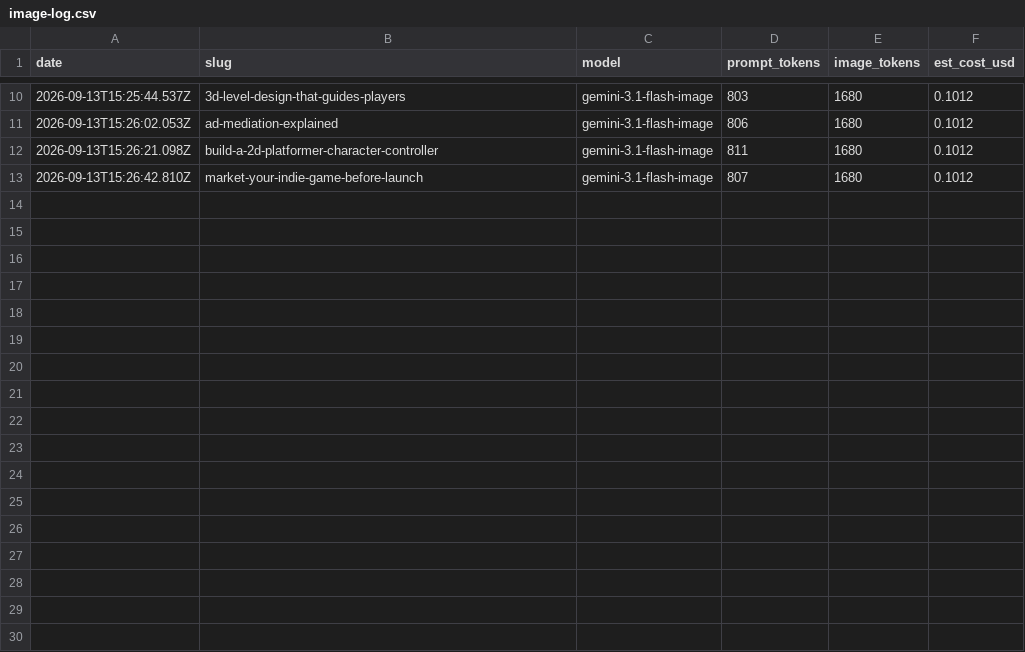
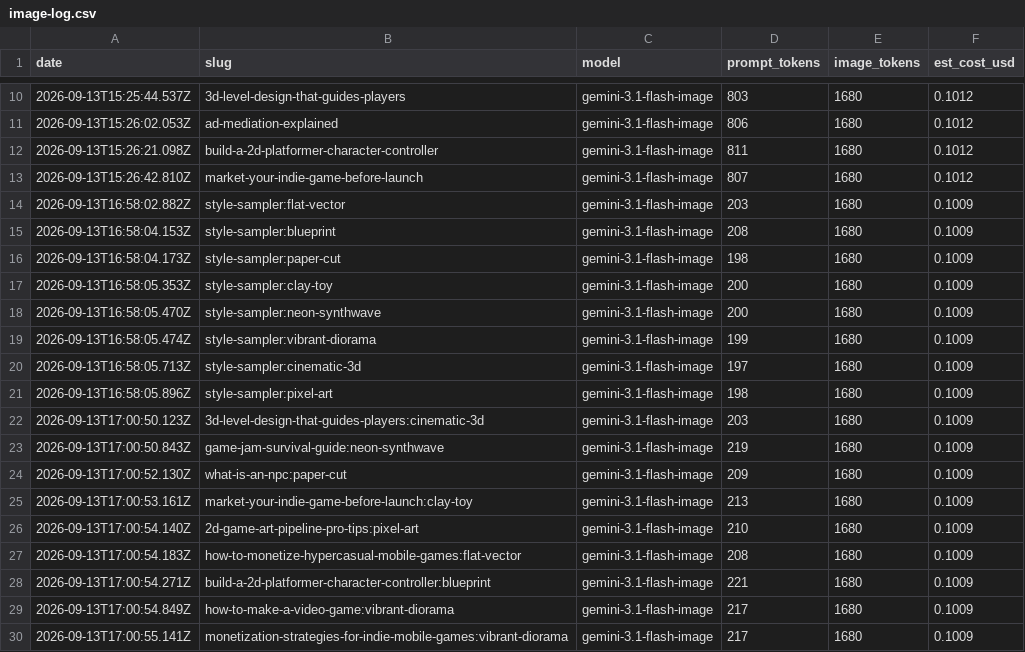
Before and after one commit to Pixelfork-Dev/pixelfork-blog, a CSV file: content-plan/image-log.csv, drawn as a sheet; only a part is shown, gaps mark what is left out.

```diff
--- a/content-plan/image-log.csv
+++ b/content-plan/image-log.csv
@@ -13 +13,18 @@ date,slug,model,prompt_tokens,image_tokens,est_cost_usd
 2026-09-13T15:26:42.810Z,market-your-indie-game-before-launch,gemini-3.1-flash-image,807,1680,0.1012
+2026-09-13T16:58:02.882Z,style-sampler:flat-vector,gemini-3.1-flash-image,203,1680,0.1009
+2026-09-13T16:58:04.153Z,style-sampler:blueprint,gemini-3.1-flash-image,208,1680,0.1009
+2026-09-13T16:58:04.173Z,style-sampler:paper-cut,gemini-3.1-flash-image,198,1680,0.1009
+2026-09-13T16:58:05.353Z,style-sampler:clay-toy,gemini-3.1-flash-image,200,1680,0.1009
+2026-09-13T16:58:05.470Z,style-sampler:neon-synthwave,gemini-3.1-flash-image,200,1680,0.1009
+2026-09-13T16:58:05.474Z,style-sampler:vibrant-diorama,gemini-3.1-flash-image,199,1680,0.1009
+2026-09-13T16:58:05.713Z,style-sampler:cinematic-3d,gemini-3.1-flash-image,197,1680,0.1009
+2026-09-13T16:58:05.896Z,style-sampler:pixel-art,gemini-3.1-flash-image,198,1680,0.1009
+2026-09-13T17:00:50.123Z,3d-level-design-that-guides-players:cinematic-3d,gemini-3.1-flash-image,203,1680,0.1009
+2026-09-13T17:00:50.843Z,game-jam-survival-guide:neon-synthwave,gemini-3.1-flash-image,219,1680,0.1009
+2026-09-13T17:00:52.130Z,what-is-an-npc:paper-cut,gemini-3.1-flash-image,209,1680,0.1009
+2026-09-13T17:00:53.161Z,market-your-indie-game-before-launch:clay-toy,gemini-3.1-flash-image,213,1680,0.1009
+2026-09-13T17:00:54.140Z,2d-game-art-pipeline-pro-tips:pixel-art,gemini-3.1-flash-image,210,1680,0.1009
+2026-09-13T17:00:54.183Z,how-to-monetize-hypercasual-mobile-games:flat-vector,gemini-3.1-flash-image,208,1680,0.1009
+2026-09-13T17:00:54.271Z,build-a-2d-platformer-character-controller:blueprint,gemini-3.1-flash-image,221,1680,0.1009
+2026-09-13T17:00:54.849Z,how-to-make-a-video-game:vibrant-diorama,gemini-3.1-flash-image,217,1680,0.1009
+2026-09-13T17:00:55.141Z,monetization-strategies-for-indie-mobile-games:vibrant-diorama,gemini-3.1-flash-image,217,1680,0.1009
```
Also changed, not shown: 24 other files.
